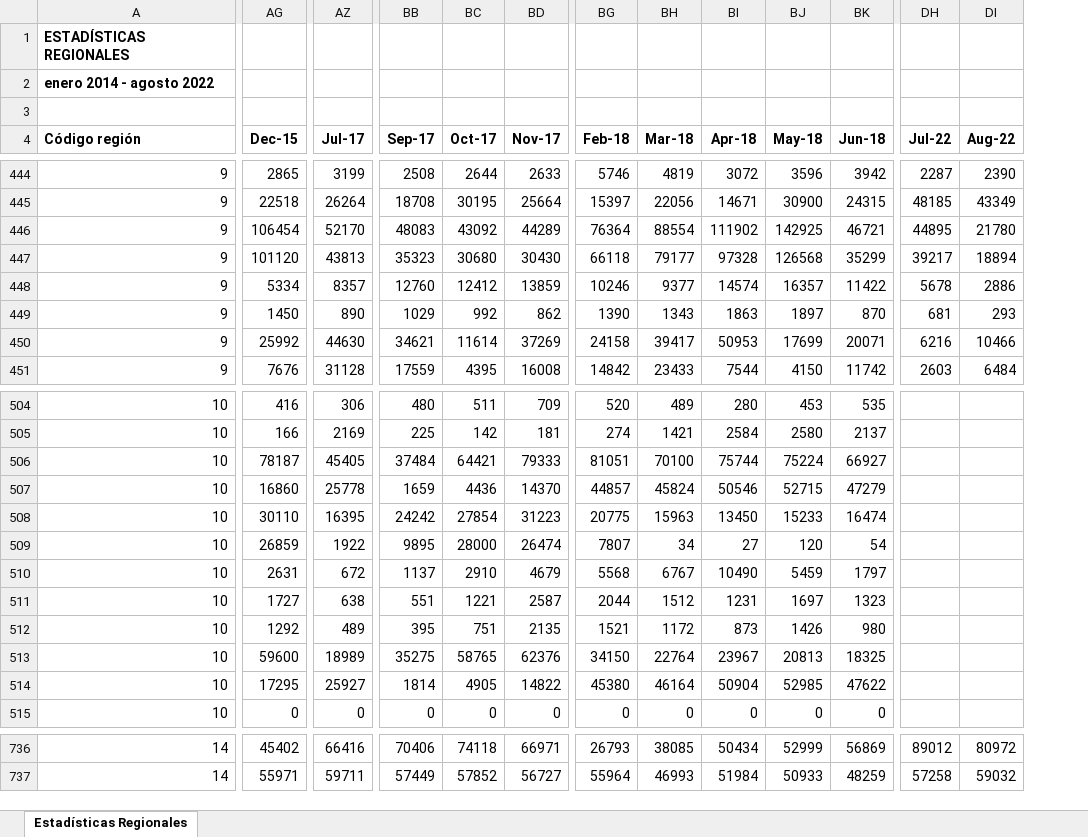
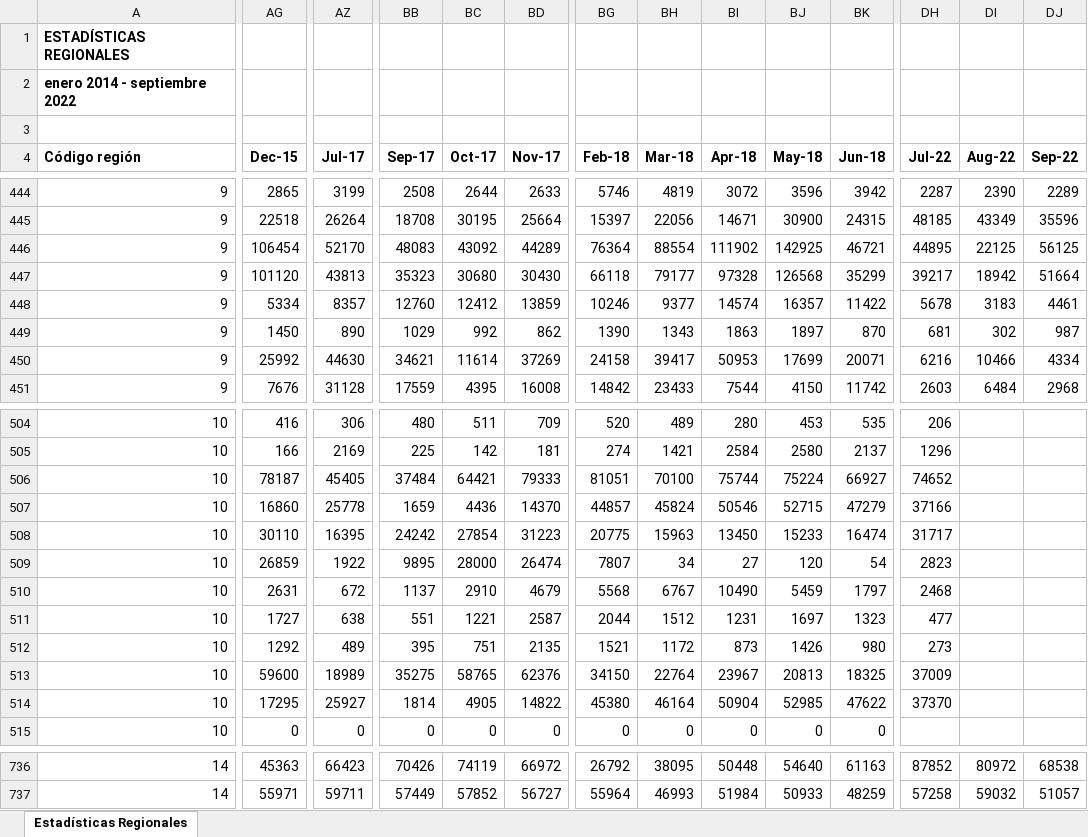
Before and after one commit to Sud-Austral/EstadisticasRegionales, an Excel workbook: Estadísticas Regionales/estadísticas-regionales.xlsx, sheet Estadísticas Regionales, drawn as a sheet; only a part is shown, gaps mark what is left out; values as stored, in another font and other column widths than the file's, no borders; the diff covers the shown part only; the diff names each change by its address in the sheet, - before the commit and + after, or states it on an @@ line.

```diff
--- a/Estadísticas Regionales/estadísticas-regionales.xlsx (sheet Estadísticas Regionales)
+++ b/Estadísticas Regionales/estadísticas-regionales.xlsx (sheet Estadísticas Regionales)
+column DJ (Sep-22), rows 444-451: 2289 | 35596 | 56125 | 51664 | 4461 | 987 | 4334 | 2968; rows 736-737: 68538 | 51057
-A2 (Código región): enero 2014 - agosto 2022
+A2 (Código región): enero 2014 - septiembre 2022
-DI446 (Aug-22): 21780
+DI446 (Aug-22): 22125
-DI447 (Aug-22): 18894
+DI447 (Aug-22): 18942
-DI448 (Aug-22): 2886
+DI448 (Aug-22): 3183
-DI449 (Aug-22): 293
+DI449 (Aug-22): 302
-DH504 (Jul-22): (empty)
+DH504 (Jul-22): 206
-DH505 (Jul-22): (empty)
+DH505 (Jul-22): 1296
-DH506 (Jul-22): (empty)
+DH506 (Jul-22): 74652
-DH507 (Jul-22): (empty)
+DH507 (Jul-22): 37166
-DH508 (Jul-22): (empty)
+DH508 (Jul-22): 31717
-DH509 (Jul-22): (empty)
+DH509 (Jul-22): 2823
-DH510 (Jul-22): (empty)
+DH510 (Jul-22): 2468
-DH511 (Jul-22): (empty)
+DH511 (Jul-22): 477
-DH512 (Jul-22): (empty)
+DH512 (Jul-22): 273
-DH513 (Jul-22): (empty)
+DH513 (Jul-22): 37009
-DH514 (Jul-22): (empty)
+DH514 (Jul-22): 37370
-AG736 (Dec-15): 45402
+AG736 (Dec-15): 45363
-AZ736 (Jul-17): 66416
+AZ736 (Jul-17): 66423
-BB736 (Sep-17): 70406
+BB736 (Sep-17): 70426
-BC736 (Oct-17): 74118
+BC736 (Oct-17): 74119
-BD736 (Nov-17): 66971
+BD736 (Nov-17): 66972
-BG736 (Feb-18): 26793
+BG736 (Feb-18): 26792
-BH736 (Mar-18): 38085
+BH736 (Mar-18): 38095
-BI736 (Apr-18): 50434
+BI736 (Apr-18): 50448
-BJ736 (May-18): 52999
+BJ736 (May-18): 54640
-BK736 (Jun-18): 56869
+BK736 (Jun-18): 61163
-DH736 (Jul-22): 89012
+DH736 (Jul-22): 87852
```
Also changed, not shown: 206 edited cells elsewhere in this sheet, Estadísticas Regionales/descriptor-de-campos.xlsx.
